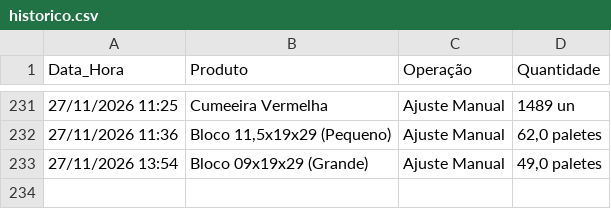
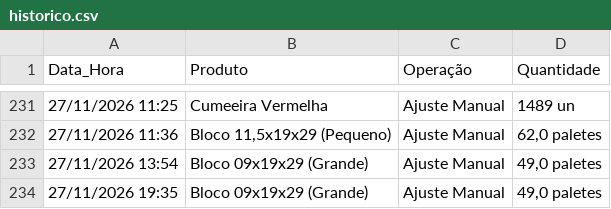
Before and after one commit to rolsimonassi-max/estoque-ceramica, a CSV file: historico.csv, drawn as a sheet; only a part is shown, gaps mark what is left out; the diff names each change by its address in the sheet, - before the commit and + after, or states it on an @@ line.

Commit message:
Atualização automática de historico.csv [skip ci]

```diff
--- a/historico.csv
+++ b/historico.csv
+row 234: 27/11/2026 19:35 | Bloco 09x19x29 (Grande) | Ajuste Manual | 49,0 paletes
```
